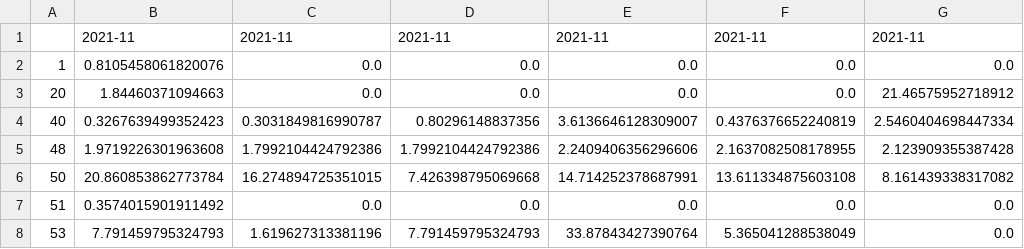
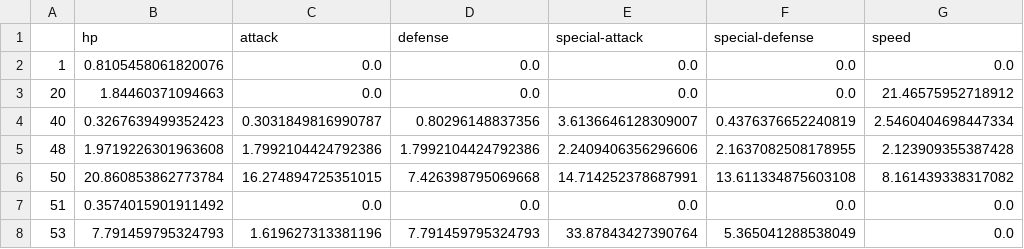
Before and after one commit to Totocmoi/final_datavis, a CSV file: datasets/violin/2021-11.csv, drawn as a sheet; only a part is shown; removed rows and columns are numbered as before the commit, all else as after; the diff names each change by its address in the sheet, - before the commit and + after, or states it on an @@ line.

```diff
--- a/datasets/violin/2021-11.csv
+++ b/datasets/violin/2021-11.csv
-row 1:  | 2021-11 | 2021-11 | 2021-11 | 2021-11 | 2021-11 | 2021-11
+row 1:  | hp | attack | defense | special-attack | special-defense | speed
```
Also changed, not shown: datasets/violin/2021-12.csv, datasets/violin/2022-01.csv, 16 other files.
